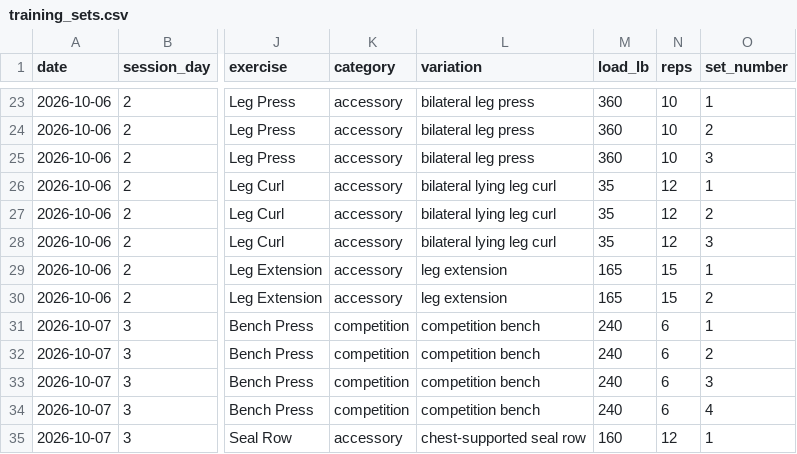
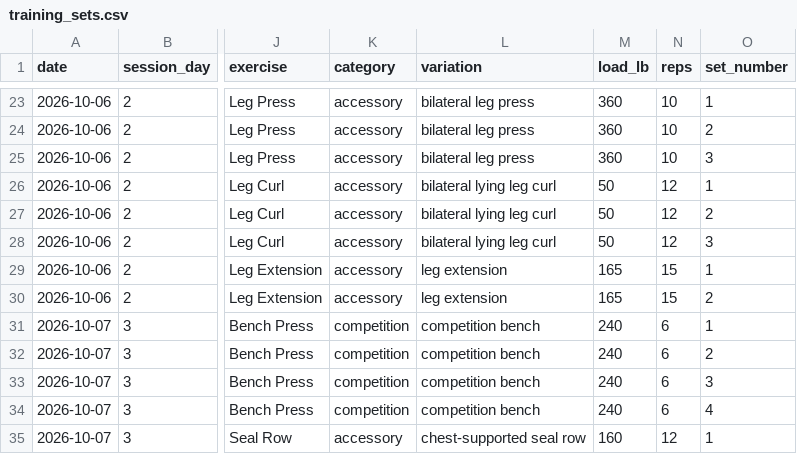
Before and after one commit to svolpe96/Health-and-fitness, a CSV file: data/training_sets.csv, drawn as a sheet; only a part is shown, gaps mark what is left out; the diff names each change by its address in the sheet, - before the commit and + after, or states it on an @@ line.

Commit message:
Correct Oct 6 bilateral lying leg curl load from 35 to 50 lb

```diff
--- a/data/training_sets.csv
+++ b/data/training_sets.csv
-M26:M28 (load_lb): 35
+M26:M28 (load_lb): 50
```
